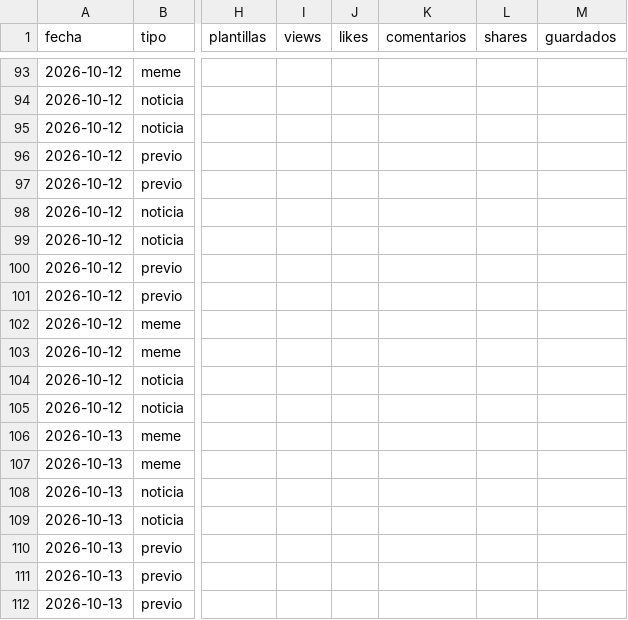
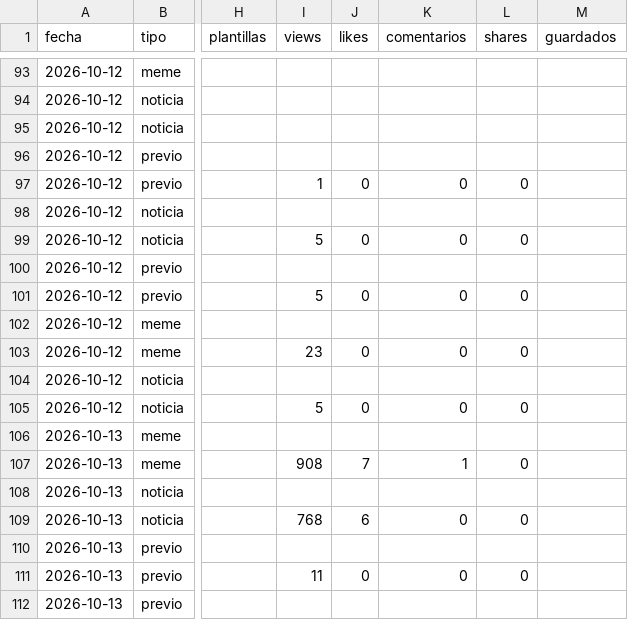
Before and after one commit to oundialae-debug/Live, a CSV file: redes/publicaciones.csv, drawn as a sheet; only a part is shown, gaps mark what is left out; the diff covers the shown part only; the diff names each change by its address in the sheet, - before the commit and + after, or states it on an @@ line.

```diff
--- a/redes/publicaciones.csv
+++ b/redes/publicaciones.csv
-I97 (views): (empty)
+I97 (views): 1
-J97 (likes): (empty)
+J97 (likes): 0
-K97 (comentarios): (empty)
+K97 (comentarios): 0
-L97 (shares): (empty)
+L97 (shares): 0
-I99 (views): (empty)
+I99 (views): 5
-J99 (likes): (empty)
+J99 (likes): 0
-K99 (comentarios): (empty)
+K99 (comentarios): 0
-L99 (shares): (empty)
+L99 (shares): 0
-I101 (views): (empty)
+I101 (views): 5
-J101 (likes): (empty)
+J101 (likes): 0
-K101 (comentarios): (empty)
+K101 (comentarios): 0
-L101 (shares): (empty)
+L101 (shares): 0
-I103 (views): (empty)
+I103 (views): 23
-J103 (likes): (empty)
+J103 (likes): 0
-K103 (comentarios): (empty)
+K103 (comentarios): 0
-L103 (shares): (empty)
+L103 (shares): 0
-I105 (views): (empty)
+I105 (views): 5
-J105 (likes): (empty)
+J105 (likes): 0
-K105 (comentarios): (empty)
+K105 (comentarios): 0
-L105 (shares): (empty)
+L105 (shares): 0
-I107 (views): (empty)
+I107 (views): 908
-J107 (likes): (empty)
+J107 (likes): 7
-K107 (comentarios): (empty)
+K107 (comentarios): 1
-L107 (shares): (empty)
+L107 (shares): 0
-I109 (views): (empty)
+I109 (views): 768
-J109 (likes): (empty)
+J109 (likes): 6
-K109 (comentarios): (empty)
+K109 (comentarios): 0
-L109 (shares): (empty)
+L109 (shares): 0
-I111 (views): (empty)
+I111 (views): 11
-J111 (likes): (empty)
+J111 (likes): 0
-K111 (comentarios): (empty)
+K111 (comentarios): 0
-L111 (shares): (empty)
+L111 (shares): 0
```
Also changed, not shown: 52 edited cells elsewhere in this file, 1 other file.
